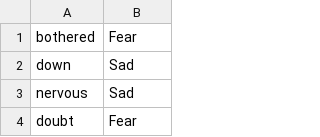
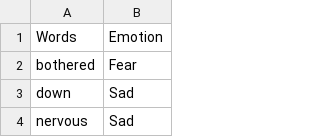
Before and after one commit to aman2656/text2emotion-app, a CSV file: _Emotions.csv, drawn as a sheet; only a part is shown; the shorter side is filled out with more unchanged rows.

Commit message:
Update _Emotions.csv

```diff
--- a/_Emotions.csv
+++ b/_Emotions.csv
@@ -1 +1,2 @@
+Words,Emotion
 bothered,Fear
```
